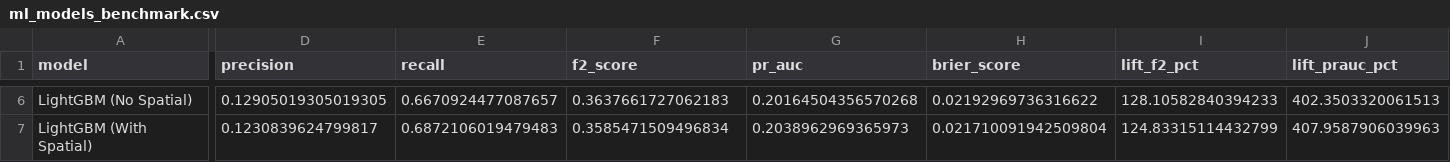
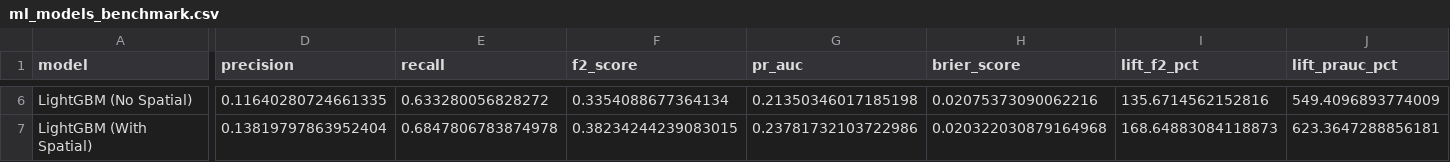
Before and after one commit to Yaroo-a/ukrainian-air-raid-sirens-analysis, a CSV file: reports/ml_models_benchmark.csv, drawn as a sheet; only a part is shown, gaps mark what is left out; the diff covers the shown part only; the diff names each change by its address in the sheet, - before the commit and + after, or states it on an @@ line.

```diff
--- a/reports/ml_models_benchmark.csv
+++ b/reports/ml_models_benchmark.csv
-D6 (precision): 0.12905019305019305
+D6 (precision): 0.11640280724661335
-E6 (recall): 0.6670924477087657
+E6 (recall): 0.633280056828272
-F6 (f2_score): 0.3637661727062183
+F6 (f2_score): 0.3354088677364134
-G6 (pr_auc): 0.20164504356570268
+G6 (pr_auc): 0.21350346017185198
-H6 (brier_score): 0.02192969736316622
+H6 (brier_score): 0.02075373090062216
-I6 (lift_f2_pct): 128.10582840394233
+I6 (lift_f2_pct): 135.6714562152816
-J6 (lift_prauc_pct): 402.3503320061513
+J6 (lift_prauc_pct): 549.4096893774009
-D7 (precision): 0.1230839624799817
+D7 (precision): 0.13819797863952404
-E7 (recall): 0.6872106019479483
+E7 (recall): 0.6847806783874978
-F7 (f2_score): 0.3585471509496834
+F7 (f2_score): 0.38234244239083015
-G7 (pr_auc): 0.2038962969365973
+G7 (pr_auc): 0.23781732103722986
-H7 (brier_score): 0.021710091942509804
+H7 (brier_score): 0.020322030879164968
-I7 (lift_f2_pct): 124.83315114432799
+I7 (lift_f2_pct): 168.64883084118873
-J7 (lift_prauc_pct): 407.9587906039963
+J7 (lift_prauc_pct): 623.3647288856181
```
Also changed, not shown: 28 edited cells elsewhere in this file, reports/baselines_benchmark.csv, reports/feature_importance_lightgbm.csv, 21 other files.
